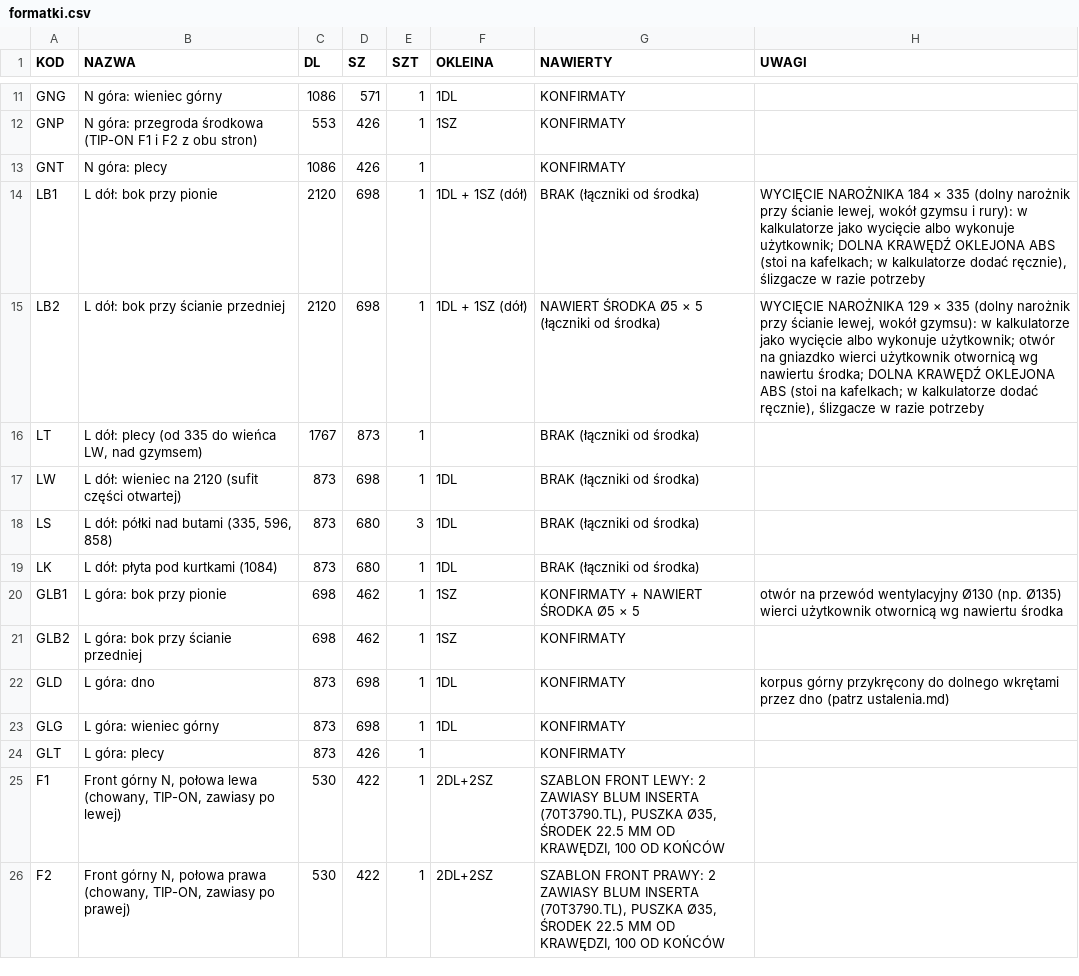
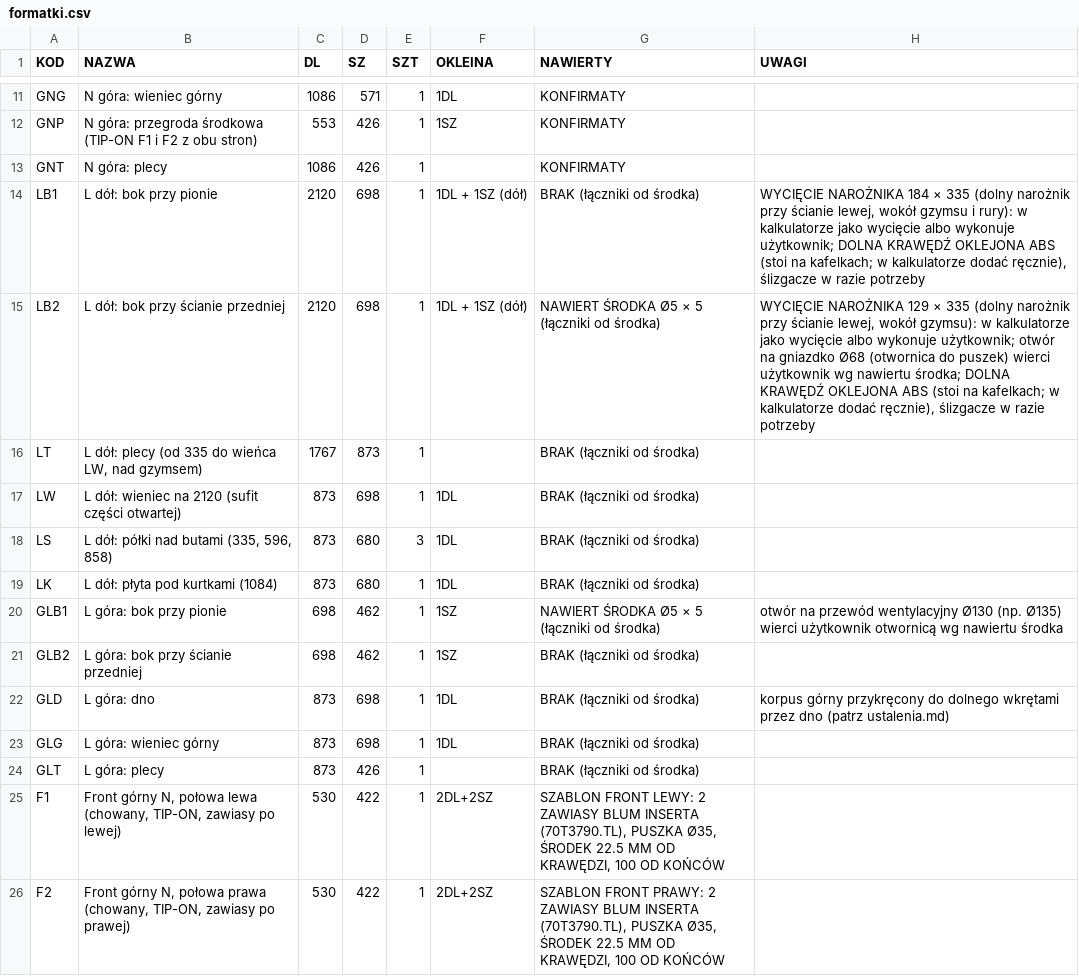
Before and after one commit to toboche/home-furniture, a CSV file: garderoba/wyniki/formatki.csv, drawn as a sheet; only a part is shown, gaps mark what is left out.

```diff
--- a/garderoba/wyniki/formatki.csv
+++ b/garderoba/wyniki/formatki.csv
@@ -14,3 +14,3 @@ GNT;N góra: plecy;1086;426;1;;KONFIRMATY;
 LB1;L dół: bok przy pionie;2120;698;1;1DL + 1SZ (dół);BRAK (łączniki od środka);"WYCIĘCIE NAROŻNIKA 184 × 335 (dolny narożnik przy ścianie lewej, wokół gzymsu i rury): w kalkulatorze jako wycięcie albo wykonuje użytkownik; DOLNA KRAWĘDŹ OKLEJONA ABS (stoi na kafelkach; w kalkulatorze dodać ręcznie), ślizgacze w razie potrzeby"
-LB2;L dół: bok przy ścianie przedniej;2120;698;1;1DL + 1SZ (dół);NAWIERT ŚRODKA Ø5 × 5 (łączniki od środka);"WYCIĘCIE NAROŻNIKA 129 × 335 (dolny narożnik przy ścianie lewej, wokół gzymsu): w kalkulatorze jako wycięcie albo wykonuje użytkownik; otwór na gniazdko wierci użytkownik otwornicą wg nawiertu środka; DOLNA KRAWĘDŹ OKLEJONA ABS (stoi na kafelkach; w kalkulatorze dodać ręcznie), ślizgacze w razie potrzeby"
+LB2;L dół: bok przy ścianie przedniej;2120;698;1;1DL + 1SZ (dół);NAWIERT ŚRODKA Ø5 × 5 (łączniki od środka);"WYCIĘCIE NAROŻNIKA 129 × 335 (dolny narożnik przy ścianie lewej, wokół gzymsu): w kalkulatorze jako wycięcie albo wykonuje użytkownik; otwór na gniazdko Ø68 (otwornica do puszek) wierci użytkownik wg nawiertu środka; DOLNA KRAWĘDŹ OKLEJONA ABS (stoi na kafelkach; w kalkulatorze dodać ręcznie), ślizgacze w razie potrzeby"
 LT;L dół: plecy (od 335 do wieńca LW, nad gzymsem);1767;873;1;;BRAK (łączniki od środka);
@@ -19,7 +19,7 @@ LS;L dół: półki nad butami (335, 596, 858);873;680;3;1DL;BRAK (łączniki od
 LK;L dół: płyta pod kurtkami (1084);873;680;1;1DL;BRAK (łączniki od środka);
-GLB1;L góra: bok przy pionie;698;462;1;1SZ;KONFIRMATY + NAWIERT ŚRODKA Ø5 × 5;otwór na przewód wentylacyjny Ø130 (np. Ø135) wierci użytkownik otwornicą wg nawiertu środka
-GLB2;L góra: bok przy ścianie przedniej;698;462;1;1SZ;KONFIRMATY;
-GLD;L góra: dno;873;698;1;1DL;KONFIRMATY;korpus górny przykręcony do dolnego wkrętami przez dno (patrz ustalenia.md)
-GLG;L góra: wieniec górny;873;698;1;1DL;KONFIRMATY;
-GLT;L góra: plecy;873;426;1;;KONFIRMATY;
+GLB1;L góra: bok przy pionie;698;462;1;1SZ;NAWIERT ŚRODKA Ø5 × 5 (łączniki od środka);otwór na przewód wentylacyjny Ø130 (np. Ø135) wierci użytkownik otwornicą wg nawiertu środka
+GLB2;L góra: bok przy ścianie przedniej;698;462;1;1SZ;BRAK (łączniki od środka);
+GLD;L góra: dno;873;698;1;1DL;BRAK (łączniki od środka);korpus górny przykręcony do dolnego wkrętami przez dno (patrz ustalenia.md)
+GLG;L góra: wieniec górny;873;698;1;1DL;BRAK (łączniki od środka);
+GLT;L góra: plecy;873;426;1;;BRAK (łączniki od środka);
 F1;Front górny N, połowa lewa (chowany, TIP-ON, zawiasy po lewej);530;422;1;2DL+2SZ;SZABLON FRONT LEWY: 2 ZAWIASY BLUM INSERTA (70T3790.TL), PUSZKA Ø35, ŚRODEK 22.5 MM OD KRAWĘDZI, 100 OD KOŃCÓW;
```
Also changed, not shown: garderoba/wyniki/kalkulator_nawierty.csv, 10 other files.
